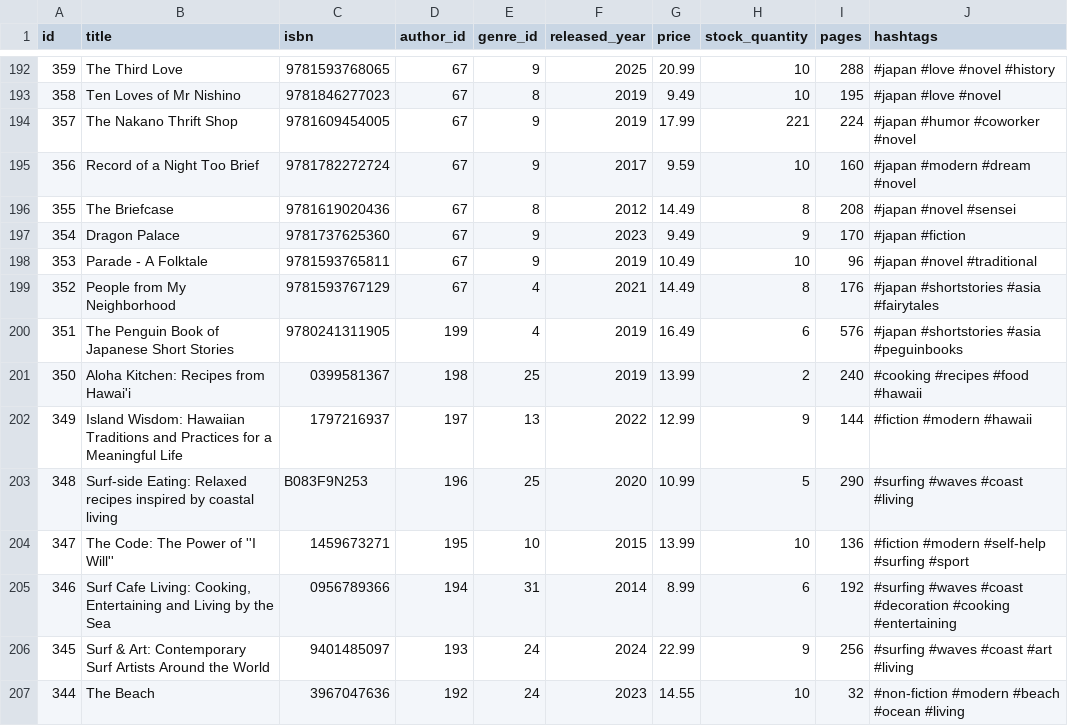
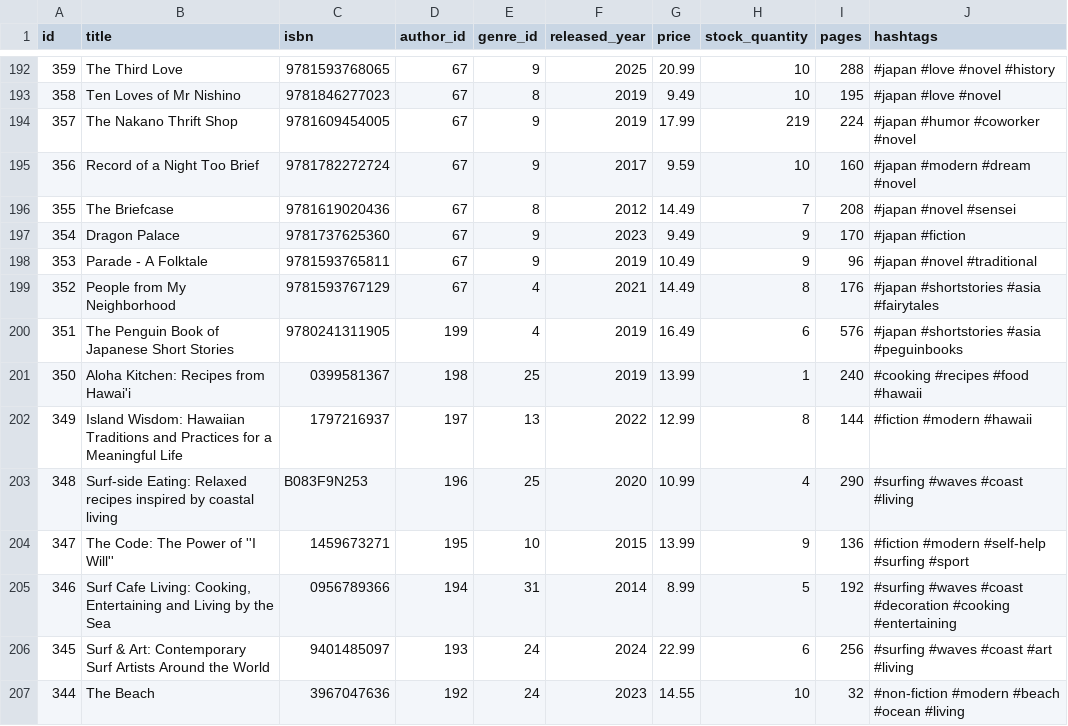
Before and after one commit to UlrikeDetective/code, a CSV file: SQL/PostGre/book_data/data/books.csv, drawn as a sheet; only a part is shown, gaps mark what is left out; the diff covers the shown part only.

Commit message:
books data 2026-05-09

```diff
--- a/SQL/PostGre/book_data/data/books.csv
+++ b/SQL/PostGre/book_data/data/books.csv
@@ -193,15 +193,15 @@
 358,"Ten Loves of Mr Nishino","9781846277023",67,8,2019,9.49,10,195,"#japan #love #novel"
-357,"The Nakano Thrift Shop","9781609454005",67,9,2019,17.99,221,224,"#japan #humor #coworker #novel"
+357,"The Nakano Thrift Shop","9781609454005",67,9,2019,17.99,219,224,"#japan #humor #coworker #novel"
 356,"Record of a Night Too Brief","9781782272724",67,9,2017,9.59,10,160,"#japan #modern #dream #novel"
-355,"The Briefcase","9781619020436",67,8,2012,14.49,8,208,"#japan #novel #sensei"
+355,"The Briefcase","9781619020436",67,8,2012,14.49,7,208,"#japan #novel #sensei"
 354,"Dragon Palace","9781737625360",67,9,2023,9.49,9,170,"#japan #fiction"
-353,"Parade - A Folktale","9781593765811",67,9,2019,10.49,10,96,"#japan #novel #traditional"
+353,"Parade - A Folktale","9781593765811",67,9,2019,10.49,9,96,"#japan #novel #traditional"
 352,"People from My Neighborhood","9781593767129",67,4,2021,14.49,8,176,"#japan #shortstories #asia #fairytales"
 351,"The Penguin Book of Japanese Short Stories","9780241311905",199,4,2019,16.49,6,576,"#japan #shortstories #asia #peguinbooks"
-350,"Aloha Kitchen: Recipes from Hawai'i ","0399581367",198,25,2019,13.99,2,240,"#cooking #recipes #food #hawaii"
-349,"Island Wisdom: Hawaiian Traditions and Practices for a Meaningful Life","1797216937",197,13,2022,12.99,9,144,"#fiction #modern #hawaii"
-348,"Surf-side Eating: Relaxed recipes inspired by coastal living","B083F9N253",196,25,2020,10.99,5,290,"#surfing #waves #coast #living"
-347,"The Code: The Power of ''I Will''","1459673271",195,10,2015,13.99,10,136,"#fiction #modern #self-help #surfing #sport"
-346,"Surf Cafe Living: Cooking, Entertaining and Living by the Sea","0956789366",194,31,2014,8.99,6,192,"#surfing #waves #coast #decoration #cooking #entertaining"
-345,"Surf & Art: Contemporary Surf Artists Around the World ","9401485097",193,24,2024,22.99,9,256,"#surfing #waves #coast #art #living"
+350,"Aloha Kitchen: Recipes from Hawai'i ","0399581367",198,25,2019,13.99,1,240,"#cooking #recipes #food #hawaii"
+349,"Island Wisdom: Hawaiian Traditions and Practices for a Meaningful Life","1797216937",197,13,2022,12.99,8,144,"#fiction #modern #hawaii"
+348,"Surf-side Eating: Relaxed recipes inspired by coastal living","B083F9N253",196,25,2020,10.99,4,290,"#surfing #waves #coast #living"
+347,"The Code: The Power of ''I Will''","1459673271",195,10,2015,13.99,9,136,"#fiction #modern #self-help #surfing #sport"
+346,"Surf Cafe Living: Cooking, Entertaining and Living by the Sea","0956789366",194,31,2014,8.99,5,192,"#surfing #waves #coast #decoration #cooking #entertaining"
+345,"Surf & Art: Contemporary Surf Artists Around the World ","9401485097",193,24,2024,22.99,6,256,"#surfing #waves #coast #art #living"
 344,"The Beach","3967047636",192,24,2023,14.55,10,32,"#non-fiction #modern #beach #ocean #living"
```
Also changed, not shown: 90 edited cells elsewhere in this file, SQL/PostGre/book_data/data/customers.csv, SQL/PostGre/book_data/data/events.csv, 4 other files.
